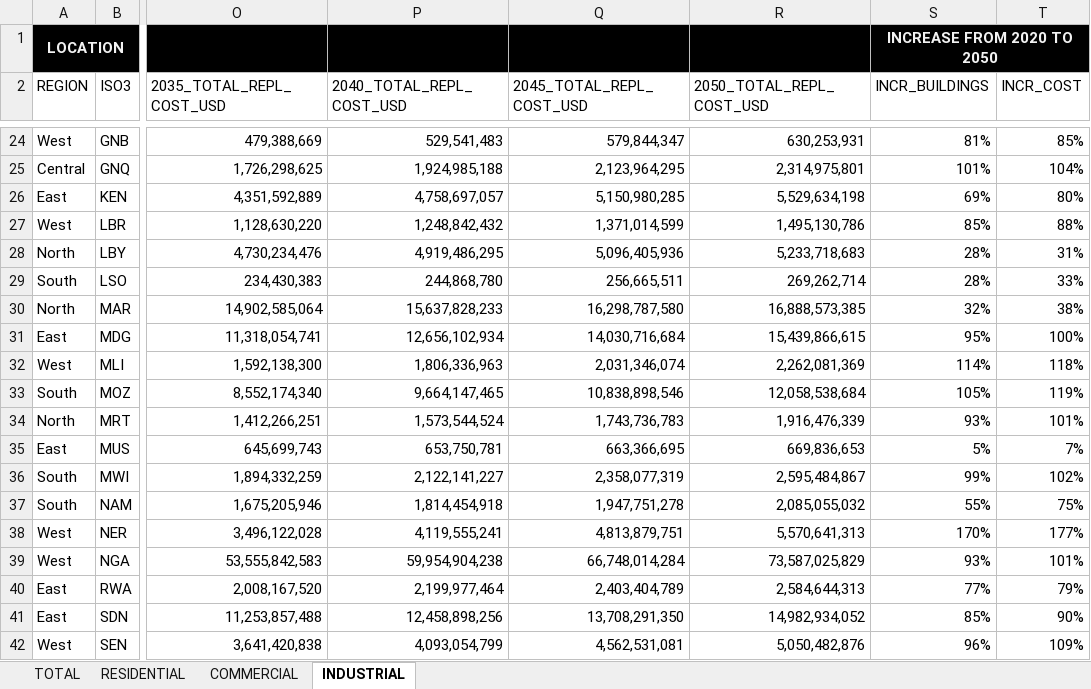
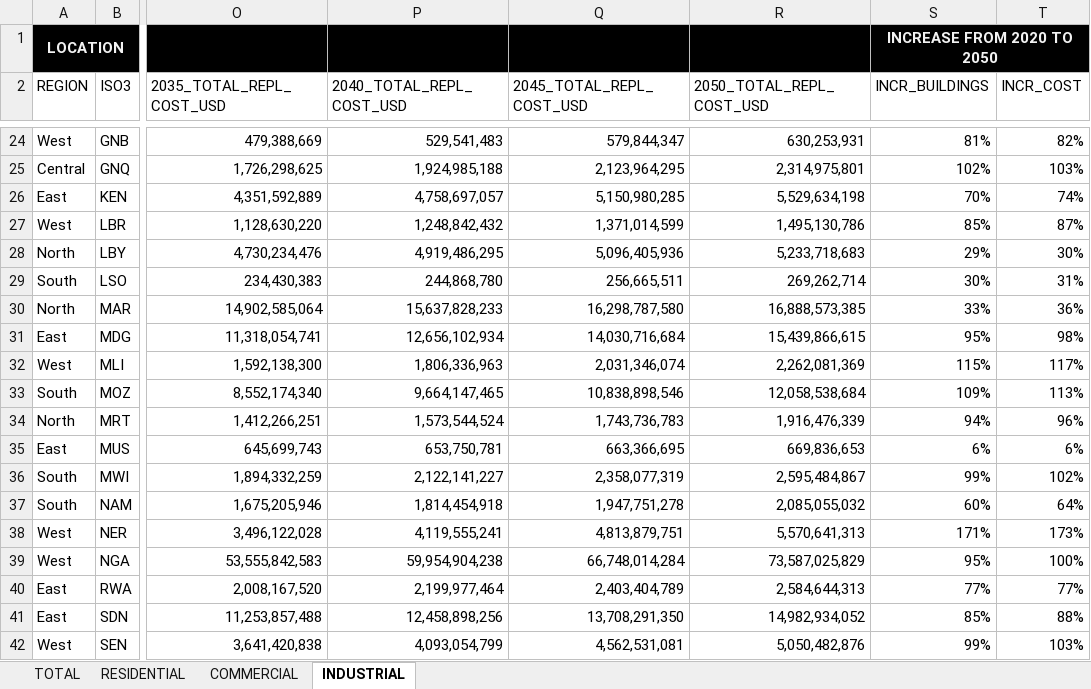
Before and after one commit to nicolepaul/africa-exposure-model, an Excel workbook: summary_statistics/SUMMARY_NATIONAL_2020-2050.xlsx, sheet INDUSTRIAL, drawn as a sheet; only a part is shown, gaps mark what is left out; values as stored, in another font and other column widths than the file's, no borders; conditional formats and table styles not drawn; the diff covers the shown part only; the diff names each change by its address in the sheet, - before the commit and + after, or states it on an @@ line.

Commit message:
fix Industrial sheet formula

```diff
--- a/summary_statistics/SUMMARY_NATIONAL_2020-2050.xlsx (sheet INDUSTRIAL)
+++ b/summary_statistics/SUMMARY_NATIONAL_2020-2050.xlsx (sheet INDUSTRIAL)
-T24 (INCR_COST): 85%
+T24 (INCR_COST): 82%
-S25 (INCR_BUILDINGS): 101%
+S25 (INCR_BUILDINGS): 102%
-T25 (INCR_COST): 104%
+T25 (INCR_COST): 103%
-S26 (INCR_BUILDINGS): 69%
+S26 (INCR_BUILDINGS): 70%
-T26 (INCR_COST): 80%
+T26 (INCR_COST): 74%
-T27 (INCR_COST): 88%
+T27 (INCR_COST): 87%
-S28 (INCR_BUILDINGS): 28%
+S28 (INCR_BUILDINGS): 29%
-T28 (INCR_COST): 31%
+T28 (INCR_COST): 30%
-S29 (INCR_BUILDINGS): 28%
+S29 (INCR_BUILDINGS): 30%
-T29 (INCR_COST): 33%
+T29 (INCR_COST): 31%
-S30 (INCR_BUILDINGS): 32%
+S30 (INCR_BUILDINGS): 33%
-T30 (INCR_COST): 38%
+T30 (INCR_COST): 36%
-T31 (INCR_COST): 100%
+T31 (INCR_COST): 98%
-S32 (INCR_BUILDINGS): 114%
+S32 (INCR_BUILDINGS): 115%
-T32 (INCR_COST): 118%
+T32 (INCR_COST): 117%
-S33 (INCR_BUILDINGS): 105%
+S33 (INCR_BUILDINGS): 109%
-T33 (INCR_COST): 119%
+T33 (INCR_COST): 113%
-S34 (INCR_BUILDINGS): 93%
+S34 (INCR_BUILDINGS): 94%
-T34 (INCR_COST): 101%
+T34 (INCR_COST): 96%
-S35 (INCR_BUILDINGS): 5%
+S35 (INCR_BUILDINGS): 6%
-T35 (INCR_COST): 7%
+T35 (INCR_COST): 6%
-S37 (INCR_BUILDINGS): 55%
+S37 (INCR_BUILDINGS): 60%
-T37 (INCR_COST): 75%
+T37 (INCR_COST): 64%
-S38 (INCR_BUILDINGS): 170%
+S38 (INCR_BUILDINGS): 171%
-T38 (INCR_COST): 177%
+T38 (INCR_COST): 173%
-S39 (INCR_BUILDINGS): 93%
+S39 (INCR_BUILDINGS): 95%
-T39 (INCR_COST): 101%
+T39 (INCR_COST): 100%
-T40 (INCR_COST): 79%
+T40 (INCR_COST): 77%
-T41 (INCR_COST): 90%
+T41 (INCR_COST): 88%
-S42 (INCR_BUILDINGS): 96%
+S42 (INCR_BUILDINGS): 99%
-T42 (INCR_COST): 109%
+T42 (INCR_COST): 103%
```
Also changed, not shown: 56 edited cells elsewhere in this sheet, formulas that keep their value.
